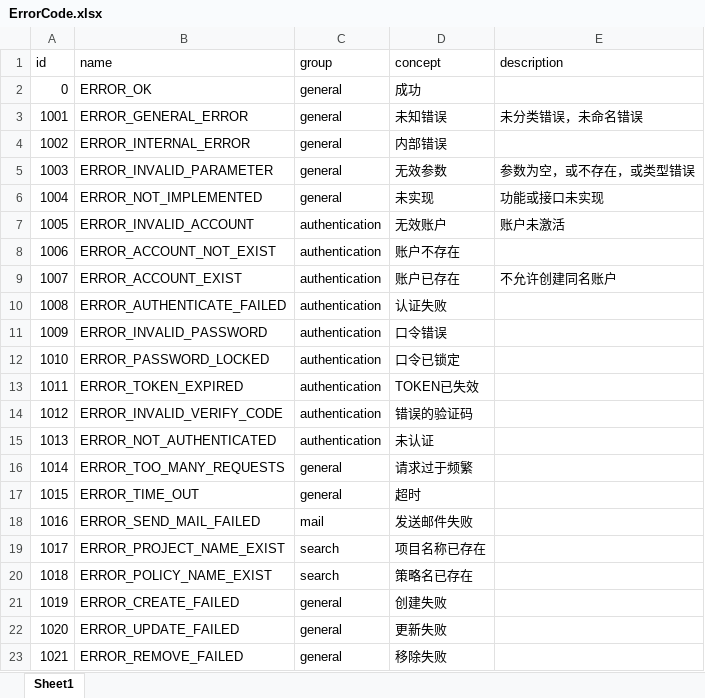
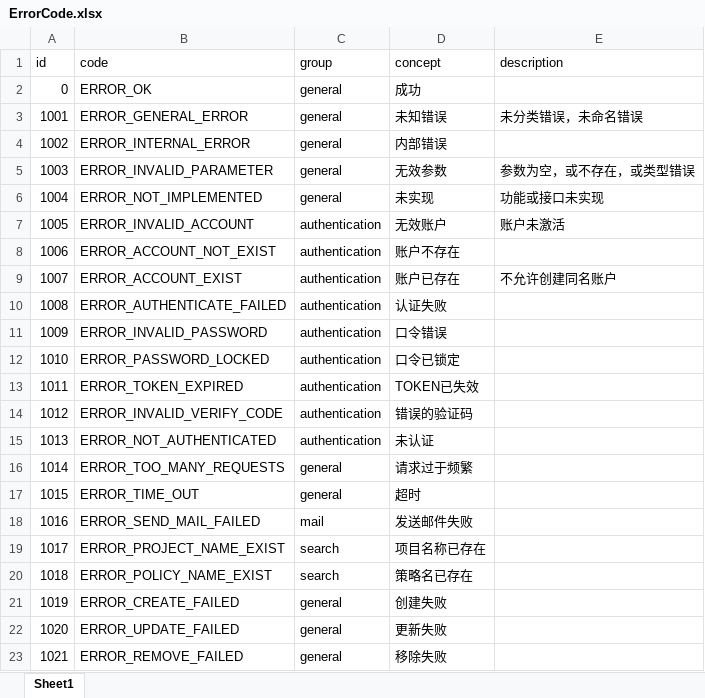
Before and after one commit to internaldevelop/vulner_cloud, an Excel workbook: system_code/src/main/resources/ErrorCode.xlsx, sheet Sheet1, drawn as a sheet; values as stored, in another font and other column widths than the file's, no borders; the diff names each change by its address in the sheet, - before the commit and + after, or states it on an @@ line.

Commit message:
Optimize the error-code definition.

```diff
--- a/system_code/src/main/resources/ErrorCode.xlsx (sheet Sheet1)
+++ b/system_code/src/main/resources/ErrorCode.xlsx (sheet Sheet1)
-B1: name
+B1: code
```
Also changed, not shown: 5 other files.
